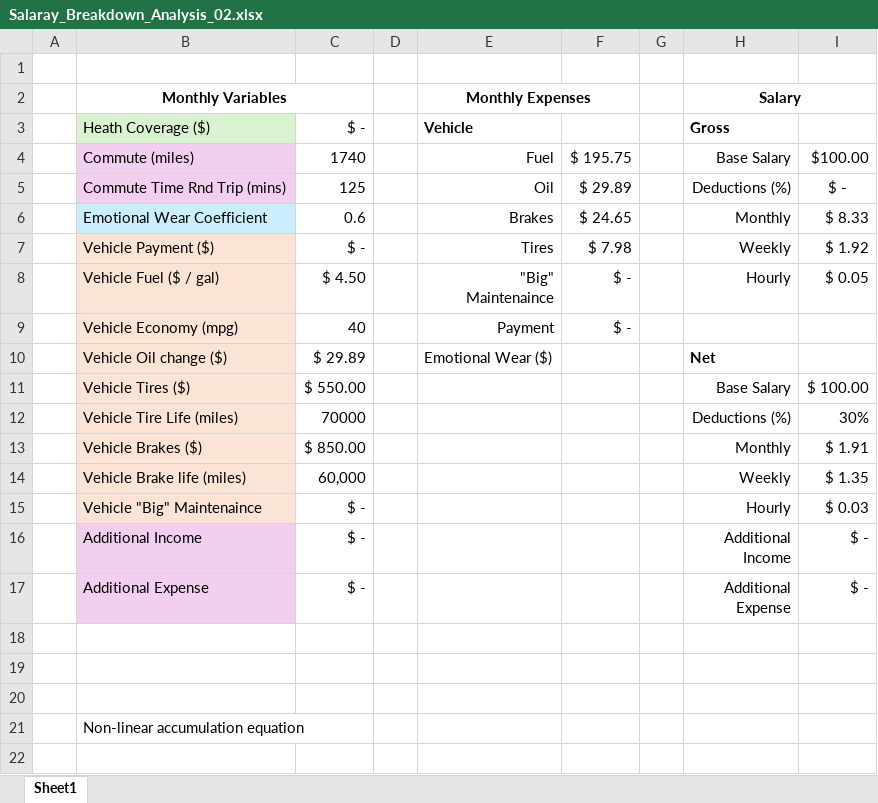
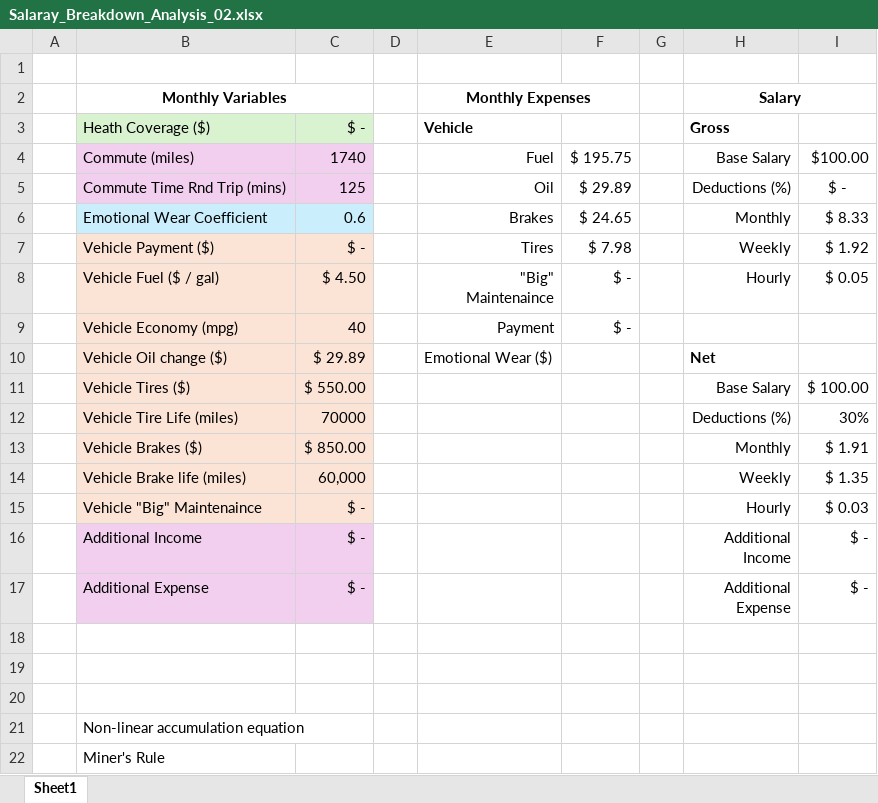
Before and after one commit to nsPubRepo/Development, an Excel workbook: Salaray_Breakdown_Analysis_02.xlsx, sheet Sheet1, drawn as a sheet; values as stored, in another font and other column widths than the file's, no borders; the diff names each change by its address in the sheet, - before the commit and + after, or states it on an @@ line.

Commit message:
Committing & pushing for backup purposes

```diff
--- a/Salaray_Breakdown_Analysis_02.xlsx (sheet Sheet1)
+++ b/Salaray_Breakdown_Analysis_02.xlsx (sheet Sheet1)
-C3 fill: none
+C3 fill: #D9F2D0
-C4:C5 fill: none
+C4:C5 fill: #F2CFEE
-C6 fill: none
+C6 fill: #CAEEFB
-C7:C15 fill: none
+C7:C15 fill: #FBE3D6
-C16:C17 fill: none
+C16:C17 fill: #F2CFEE
+row 22:  | Miner's Rule
```
